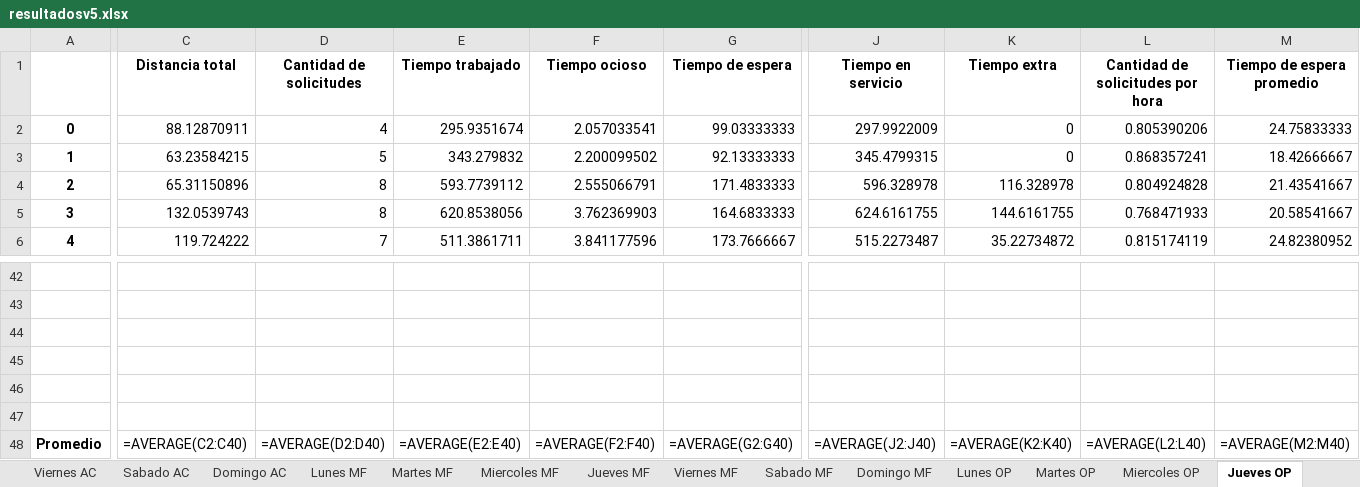
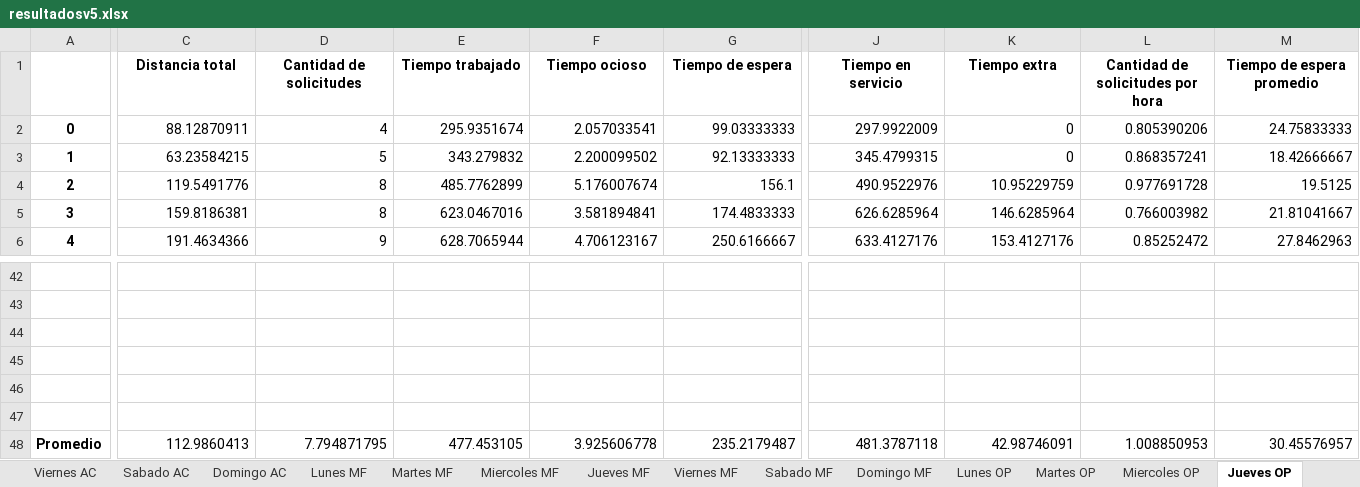
Before and after one commit to juancbello/AsignacionMedicosDomiciliarios, an Excel workbook: Soluciones/resultadosv5.xlsx, sheet Jueves OP, drawn as a sheet; only a part is shown, gaps mark what is left out; values as stored, in another font and other column widths than the file's, no borders; formulas without a stored value are shown as written; the diff covers the shown part only; the diff names each change by its address in the sheet, - before the commit and + after, or states it on an @@ line.

```diff
--- a/Soluciones/resultadosv5.xlsx (sheet Jueves OP)
+++ b/Soluciones/resultadosv5.xlsx (sheet Jueves OP)
-C4 (Distancia total): 65.31150896
+C4 (Distancia total): 119.5491776
-E4 (Tiempo trabajado): 593.7739112
+E4 (Tiempo trabajado): 485.7762899
-F4 (Tiempo ocioso): 2.555066791
+F4 (Tiempo ocioso): 5.176007674
-G4 (Tiempo de espera): 171.4833333
+G4 (Tiempo de espera): 156.1
-J4 (Tiempo en servicio): 596.328978
+J4 (Tiempo en servicio): 490.9522976
-K4 (Tiempo extra): 116.328978
+K4 (Tiempo extra): 10.95229759
-L4 (Cantidad de solicitudes por hora): 0.804924828
+L4 (Cantidad de solicitudes por hora): 0.977691728
-M4 (Tiempo de espera promedio): 21.43541667
+M4 (Tiempo de espera promedio): 19.5125
-C5 (Distancia total): 132.0539743
+C5 (Distancia total): 159.8186381
-E5 (Tiempo trabajado): 620.8538056
+E5 (Tiempo trabajado): 623.0467016
-F5 (Tiempo ocioso): 3.762369903
+F5 (Tiempo ocioso): 3.581894841
-G5 (Tiempo de espera): 164.6833333
+G5 (Tiempo de espera): 174.4833333
-J5 (Tiempo en servicio): 624.6161755
+J5 (Tiempo en servicio): 626.6285964
-K5 (Tiempo extra): 144.6161755
+K5 (Tiempo extra): 146.6285964
-L5 (Cantidad de solicitudes por hora): 0.768471933
+L5 (Cantidad de solicitudes por hora): 0.766003982
-M5 (Tiempo de espera promedio): 20.58541667
+M5 (Tiempo de espera promedio): 21.81041667
-C6 (Distancia total): 119.724222
+C6 (Distancia total): 191.4634366
-D6 (Cantidad de solicitudes): 7
+D6 (Cantidad de solicitudes): 9
-E6 (Tiempo trabajado): 511.3861711
+E6 (Tiempo trabajado): 628.7065944
-F6 (Tiempo ocioso): 3.841177596
+F6 (Tiempo ocioso): 4.706123167
-G6 (Tiempo de espera): 173.7666667
+G6 (Tiempo de espera): 250.6166667
-J6 (Tiempo en servicio): 515.2273487
+J6 (Tiempo en servicio): 633.4127176
-K6 (Tiempo extra): 35.22734872
+K6 (Tiempo extra): 153.4127176
-L6 (Cantidad de solicitudes por hora): 0.815174119
+L6 (Cantidad de solicitudes por hora): 0.85252472
-M6 (Tiempo de espera promedio): 24.82380952
+M6 (Tiempo de espera promedio): 27.8462963
-C48 (Distancia total): =AVERAGE(C2:C40)
+C48 (Distancia total): 112.9860413
-D48 (Cantidad de solicitudes): =AVERAGE(D2:D40)
+D48 (Cantidad de solicitudes): 7.794871795
-E48 (Tiempo trabajado): =AVERAGE(E2:E40)
+E48 (Tiempo trabajado): 477.453105
-F48 (Tiempo ocioso): =AVERAGE(F2:F40)
+F48 (Tiempo ocioso): 3.925606778
-G48 (Tiempo de espera): =AVERAGE(G2:G40)
+G48 (Tiempo de espera): 235.2179487
-J48 (Tiempo en servicio): =AVERAGE(J2:J40)
+J48 (Tiempo en servicio): 481.3787118
-K48 (Tiempo extra): =AVERAGE(K2:K40)
+K48 (Tiempo extra): 42.98746091
-L48 (Cantidad de solicitudes por hora): =AVERAGE(L2:L40)
+L48 (Cantidad de solicitudes por hora): 1.008850953
-M48 (Tiempo de espera promedio): =AVERAGE(M2:M40)
+M48 (Tiempo de espera promedio): 30.45576957
```
Also changed, not shown: 281 edited cells elsewhere in this sheet, sheet Resultados, sheet Miercoles MF, sheet Graficas, sheet Martes MF, sheet Viernes MF, sheet Jueves MF, 16 more sheets, charts or pictures, Soluciones/resultados.xlsx, Soluciones/resultadosv2.xlsx, 2 other files.
